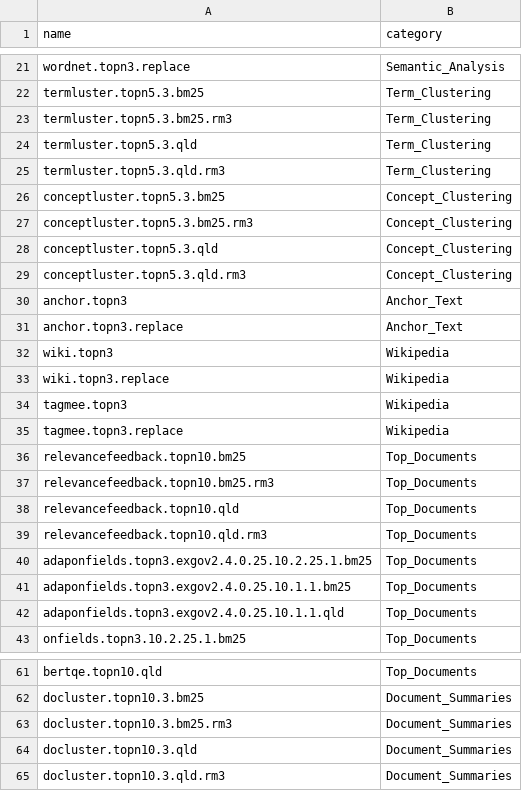
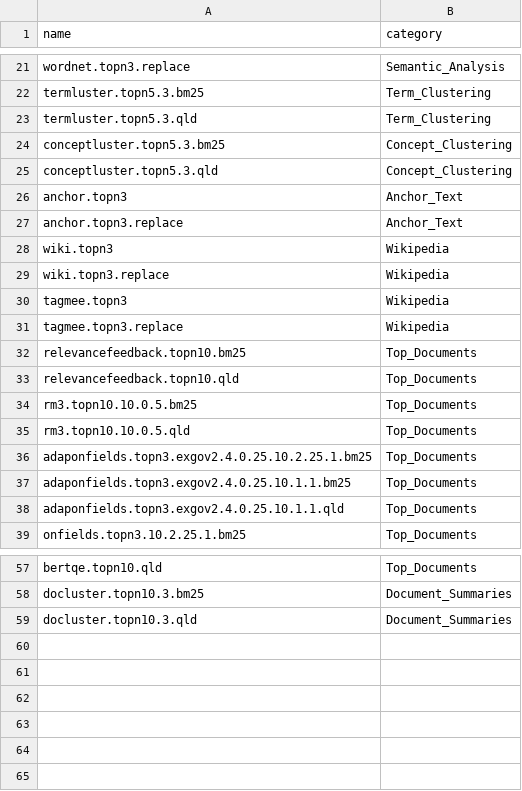
Before and after one commit to hosseinfani/ReQue, a CSV file: qe/expanders/expanders.csv, drawn as a sheet; only a part is shown, gaps mark what is left out.

Commit message:
RM3 expander has been added (issue#21)

```diff
--- a/qe/expanders/expanders.csv
+++ b/qe/expanders/expanders.csv
@@ -22,9 +22,5 @@ wordnet.topn3.replace,Semantic_Analysis
 termluster.topn5.3.bm25,Term_Clustering
-termluster.topn5.3.bm25.rm3,Term_Clustering
 termluster.topn5.3.qld,Term_Clustering
-termluster.topn5.3.qld.rm3,Term_Clustering
 conceptluster.topn5.3.bm25,Concept_Clustering
-conceptluster.topn5.3.bm25.rm3,Concept_Clustering
 conceptluster.topn5.3.qld,Concept_Clustering
-conceptluster.topn5.3.qld.rm3,Concept_Clustering
 anchor.topn3,Anchor_Text
@@ -36,5 +32,5 @@ tagmee.topn3.replace,Wikipedia
 relevancefeedback.topn10.bm25,Top_Documents
-relevancefeedback.topn10.bm25.rm3,Top_Documents
 relevancefeedback.topn10.qld,Top_Documents
-relevancefeedback.topn10.qld.rm3,Top_Documents
+rm3.topn10.10.0.5.bm25,Top_Documents
+rm3.topn10.10.0.5.qld,Top_Documents
 adaponfields.topn3.exgov2.4.0.25.10.2.25.1.bm25,Top_Documents
@@ -62,4 +58,2 @@ bertqe.topn10.qld,Top_Documents
 docluster.topn10.3.bm25,Document_Summaries
-docluster.topn10.3.bm25.rm3,Document_Summaries
 docluster.topn10.3.qld,Document_Summaries
-docluster.topn10.3.qld.rm3,Document_Summaries
```
